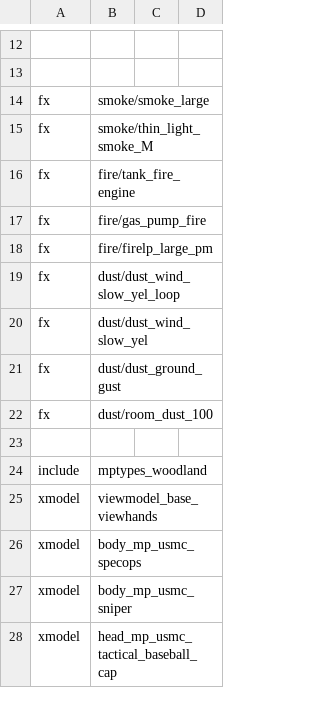
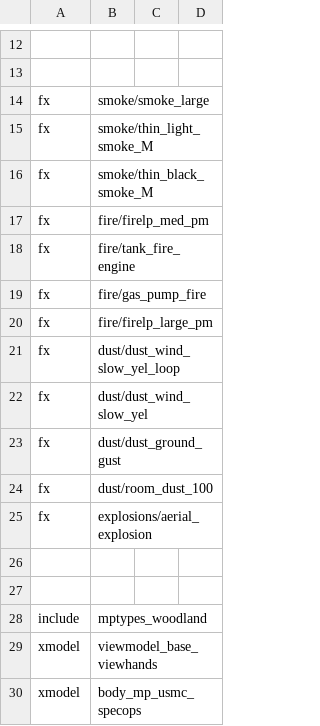
Before and after one commit to pnjun/Mappone, a CSV file: Call of Duty 4 - Modern Warfare/zone_source/mp_unitn.csv, drawn as a sheet; only a part is shown, gaps mark what is left out; the shorter side is filled out with more unchanged rows; the diff names each change by its address in the sheet, - before the commit and + after, or states it on an @@ line.

```diff
--- a/Call of Duty 4 - Modern Warfare/zone_source/mp_unitn.csv
+++ b/Call of Duty 4 - Modern Warfare/zone_source/mp_unitn.csv
+row 16: fx | smoke/thin_black_smoke_M
+row 17: fx | fire/firelp_med_pm
+row 25: fx | explosions/aerial_explosion
+row 26: (empty)
```
Also changed, not shown: 5 other files.
